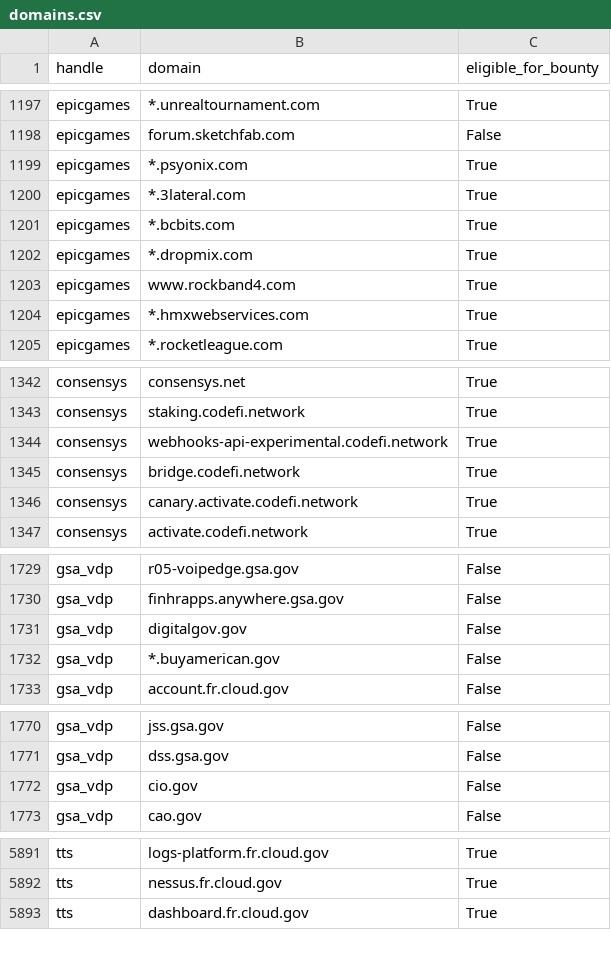
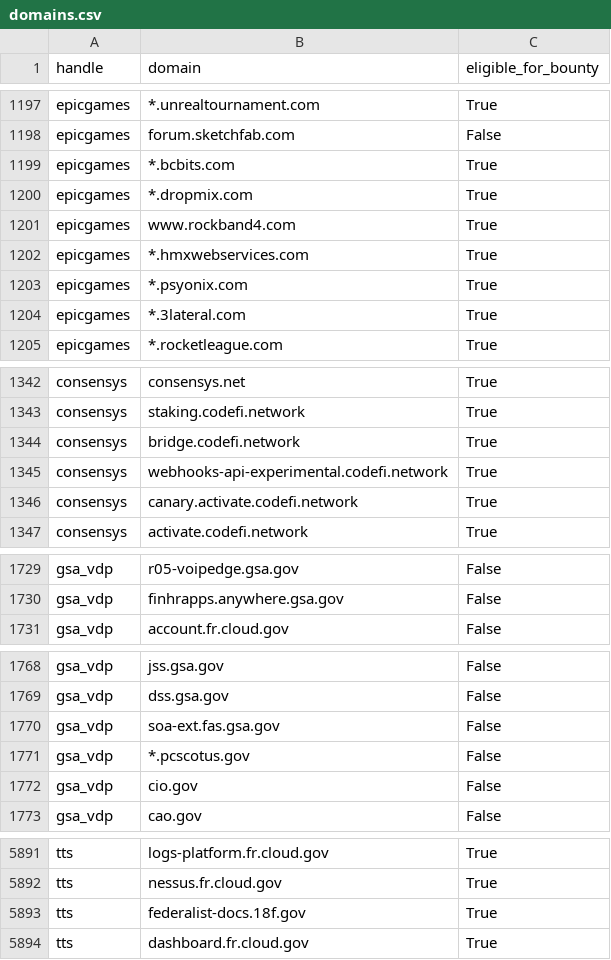
Before and after one commit to bbhunter/h1domains, a CSV file: domains.csv, drawn as a sheet; only a part is shown, gaps mark what is left out; the diff covers the shown part only.

```diff
--- a/domains.csv
+++ b/domains.csv
@@ -1198,4 +1198,2 @@ epicgames,*.unrealtournament.com,True
 epicgames,forum.sketchfab.com,False
-epicgames,*.psyonix.com,True
-epicgames,*.3lateral.com,True
 epicgames,*.bcbits.com,True
@@ -1204,2 +1202,4 @@ epicgames,www.rockband4.com,True
 epicgames,*.hmxwebservices.com,True
+epicgames,*.psyonix.com,True
+epicgames,*.3lateral.com,True
 epicgames,*.rocketleague.com,True
@@ -1343,4 +1343,4 @@ consensys,consensys.net,True
 consensys,staking.codefi.network,True
-consensys,webhooks-api-experimental.codefi.network,True
 consensys,bridge.codefi.network,True
+consensys,webhooks-api-experimental.codefi.network,True
 consensys,canary.activate.codefi.network,True
@@ -1730,4 +1730,2 @@ gsa_vdp,r05-voipedge.gsa.gov,False
 gsa_vdp,finhrapps.anywhere.gsa.gov,False
-gsa_vdp,digitalgov.gov,False
-gsa_vdp,*.buyamerican.gov,False
 gsa_vdp,account.fr.cloud.gov,False
@@ -1771,2 +1769,4 @@ gsa_vdp,jss.gsa.gov,False
 gsa_vdp,dss.gsa.gov,False
+gsa_vdp,soa-ext.fas.gsa.gov,False
+gsa_vdp,*.pcscotus.gov,False
 gsa_vdp,cio.gov,False
@@ -5892,2 +5892,3 @@ tts,logs-platform.fr.cloud.gov,True
 tts,nessus.fr.cloud.gov,True
+tts,federalist-docs.18f.gov,True
 tts,dashboard.fr.cloud.gov,True
```
Also changed, not shown: 1 moved row elsewhere in this file, 3 other files.
